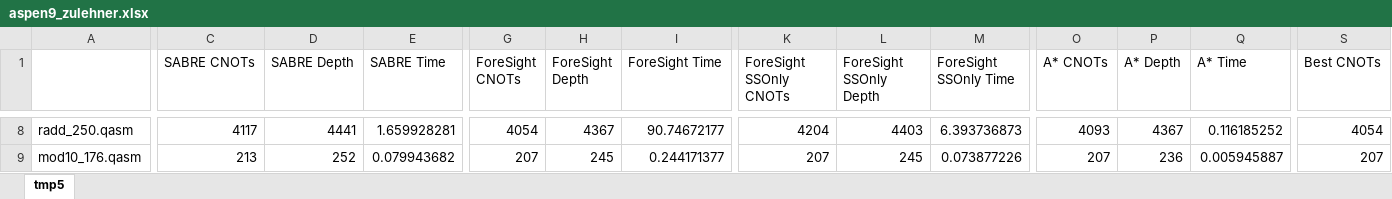
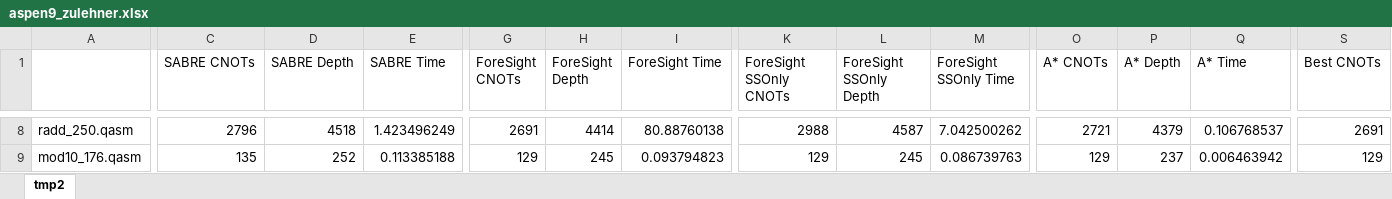
Before and after one commit to suhaskvittal/foresight, an Excel workbook: mpath/src/data/aspen9_zulehner.xlsx, sheet tmp2, drawn as a sheet; only a part is shown, gaps mark what is left out; values as stored, in another font and other column widths than the file's, no borders; the diff covers the shown part only; the diff names each change by its address in the sheet, - before the commit and + after, or states it on an @@ line.

```diff
--- a/mpath/src/data/aspen9_zulehner.xlsx (sheet tmp2)
+++ b/mpath/src/data/aspen9_zulehner.xlsx (sheet tmp2)
-sheet tab: tmp5
+sheet tab: tmp2
-C8 (SABRE CNOTs): 4117
+C8 (SABRE CNOTs): 2796
-D8 (SABRE Depth): 4441
+D8 (SABRE Depth): 4518
-E8 (SABRE Time): 1.659928281
+E8 (SABRE Time): 1.423496249
-G8 (ForeSight CNOTs): 4054
+G8 (ForeSight CNOTs): 2691
-H8 (ForeSight Depth): 4367
+H8 (ForeSight Depth): 4414
-I8 (ForeSight Time): 90.74672177
+I8 (ForeSight Time): 80.88760138
-K8 (ForeSight SSOnly CNOTs): 4204
+K8 (ForeSight SSOnly CNOTs): 2988
-L8 (ForeSight SSOnly Depth): 4403
+L8 (ForeSight SSOnly Depth): 4587
-M8 (ForeSight SSOnly Time): 6.393736873
+M8 (ForeSight SSOnly Time): 7.042500262
-O8 (A* CNOTs): 4093
+O8 (A* CNOTs): 2721
-P8 (A* Depth): 4367
+P8 (A* Depth): 4379
-Q8 (A* Time): 0.116185252
+Q8 (A* Time): 0.106768537
-S8 (Best CNOTs): 4054
+S8 (Best CNOTs): 2691
-C9 (SABRE CNOTs): 213
+C9 (SABRE CNOTs): 135
-E9 (SABRE Time): 0.079943682
+E9 (SABRE Time): 0.113385188
-G9 (ForeSight CNOTs): 207
+G9 (ForeSight CNOTs): 129
-I9 (ForeSight Time): 0.244171377
+I9 (ForeSight Time): 0.093794823
-K9 (ForeSight SSOnly CNOTs): 207
+K9 (ForeSight SSOnly CNOTs): 129
-M9 (ForeSight SSOnly Time): 0.073877226
+M9 (ForeSight SSOnly Time): 0.086739763
-O9 (A* CNOTs): 207
+O9 (A* CNOTs): 129
-P9 (A* Depth): 236
+P9 (A* Depth): 237
-Q9 (A* Time): 0.005945887
+Q9 (A* Time): 0.006463942
-S9 (Best CNOTs): 207
+S9 (Best CNOTs): 129
```
Also changed, not shown: 1567 edited cells elsewhere in this sheet, mpath/src/data/tokyo_zulehner.xlsx, mpath/src/data/weber_zulehner.xlsx, 18 other files.
